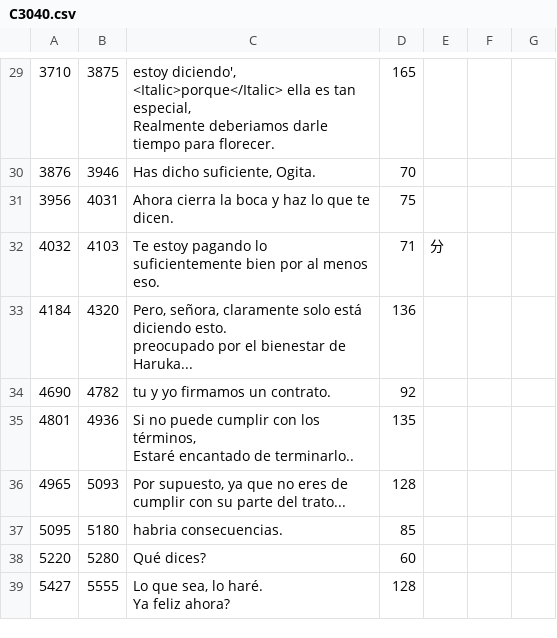
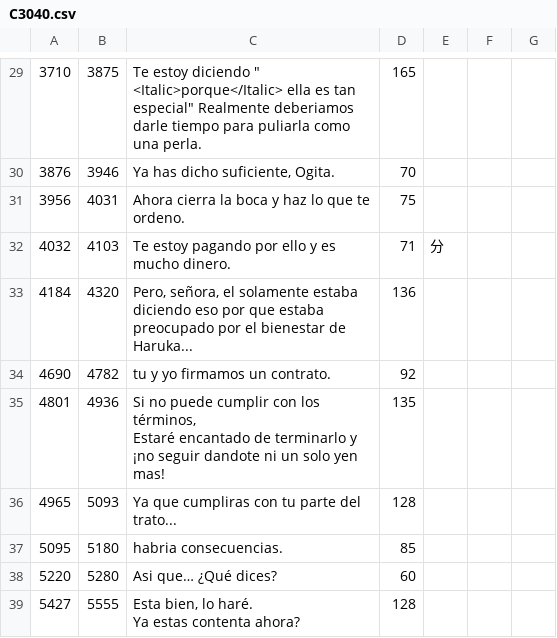
Before and after one commit to bukhamm/bukhamm.github.io, a CSV file: dev_hdd0/savedata/subtitle.par.unpack/C3040.csv, drawn as a sheet; only a part is shown, gaps mark what is left out; ↵ is a line break in a cell; the diff covers the shown part only; the diff names each change by its address in the sheet, - before the commit and + after, or states it on an @@ line.

```diff
--- a/dev_hdd0/savedata/subtitle.par.unpack/C3040.csv
+++ b/dev_hdd0/savedata/subtitle.par.unpack/C3040.csv
-C29: estoy diciendo', <Italic>porque</Italic> ella es tan especial, ↵ Realmente deberiamos darle tiempo para florecer.
+C29: Te estoy diciendo " <Italic>porque</Italic> ella es tan especial" Realmente deberiamos darle tiempo para puliarla como una perla.
-C30: Has dicho suficiente, Ogita.
+C30: Ya has dicho suficiente, Ogita.
-C31: Ahora cierra la boca y haz lo que te dicen.
+C31: Ahora cierra la boca y haz lo que te ordeno.
-C32: …estoy pagando lo suficientemente bien por al menos eso.
+C32: …estoy pagando por ello y es mucho dinero.
-C33: Pero, señora, claramente solo está diciendo esto. ↵ preocupado por…
+C33: Pero, señora, el solamente estaba diciendo eso por que estaba preocupado por…
-C35: …encantado de terminarlo..
+C35: …encantado de terminarlo y ¡no seguir dandote ni un solo yen mas!
-C36: Por supuesto, ya que no eres de ↵ cumplir con su parte del…
+C36: Ya que cumpliras con tu parte del…
-C38: Qué dices?
+C38: Asi que… ¿Qué dices?
-C39: Lo que sea, lo haré. ↵ Ya feliz ahora?
+C39: Esta bien, lo haré. ↵ Ya estas contenta ahora?
```
Also changed, not shown: 21 edited cells elsewhere in this file, dev_hdd0/savedata/subtitle.par.unpack/C3010.csv, dev_hdd0/savedata/subtitle.par.unpack/C3080.csv, 1 other file.
